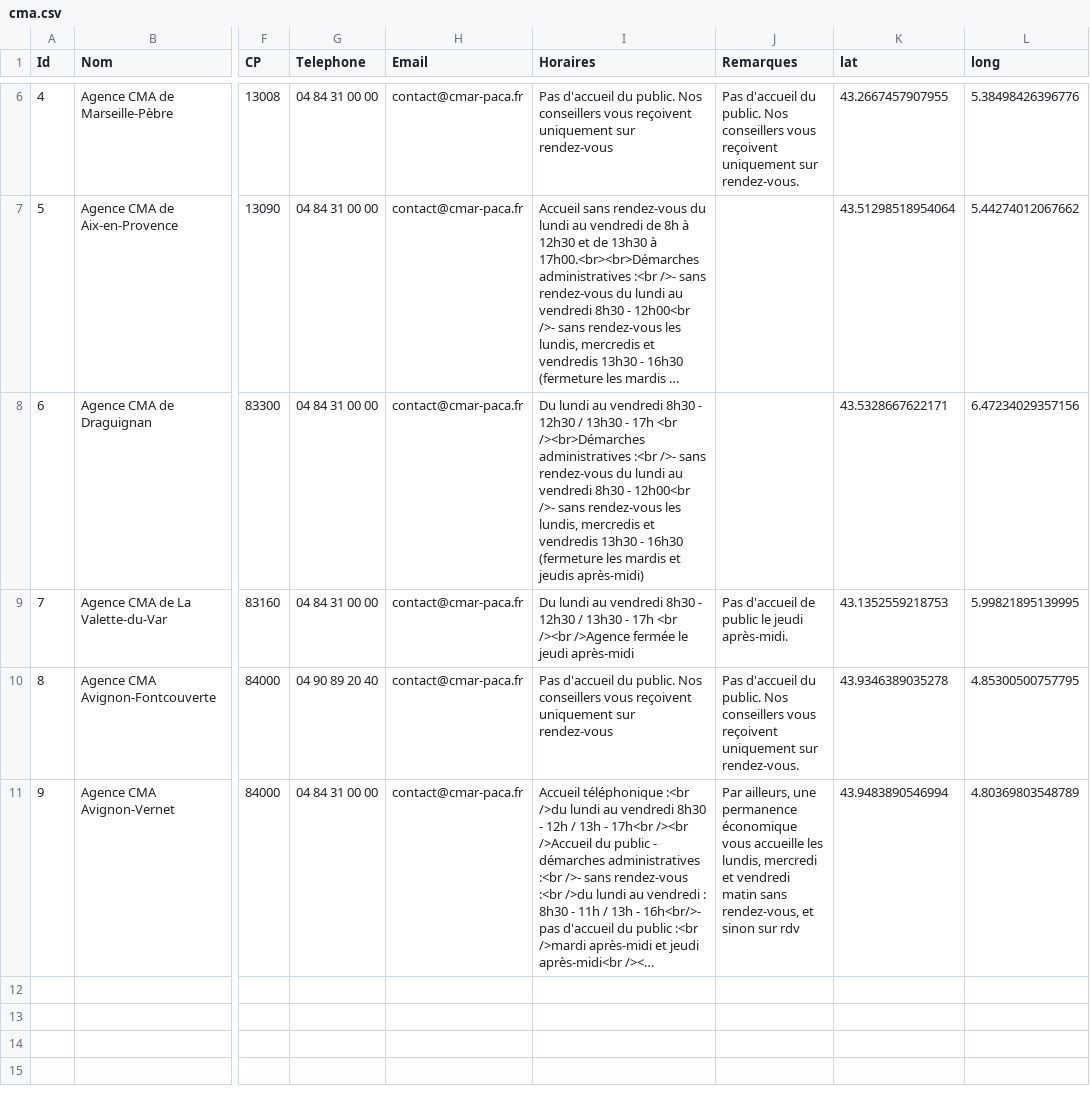
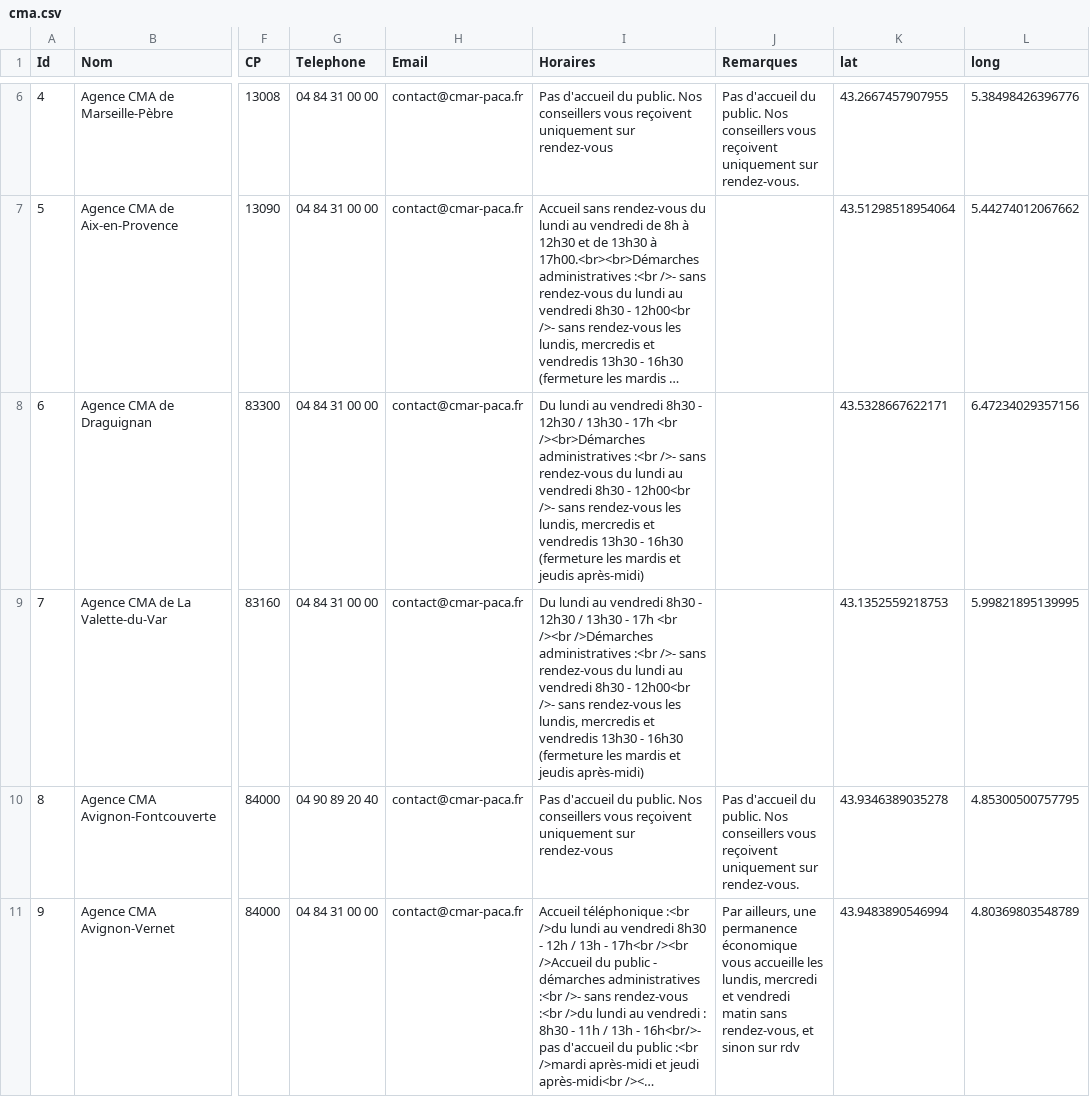
Before and after one commit to Devcmar/MAP-CMA-CFA, a CSV file: data/cma.csv, drawn as a sheet; only a part is shown, gaps mark what is left out; long unchanged cells end in …; the diff names each change by its address in the sheet, - before the commit and + after, or states it on an @@ line.

Commit message:
Update cma.csv

```diff
--- a/data/cma.csv
+++ b/data/cma.csv
-I9 (Horaires): …<br /><br />Agence fermée le jeudi après-midi
+I9 (Horaires): …<br /><br />Démarches administratives :<br />- sans rendez-vous du lundi au vendredi 8h30 - 12h00<br />- sans rendez-vous les lundis, mercredis et vendredis 13h30 - 16h30 (fermeture les mardis et jeudis après-midi)
-J9 (Remarques): Pas d'accueil de public le jeudi après-midi.
+J9 (Remarques): (empty)
```
